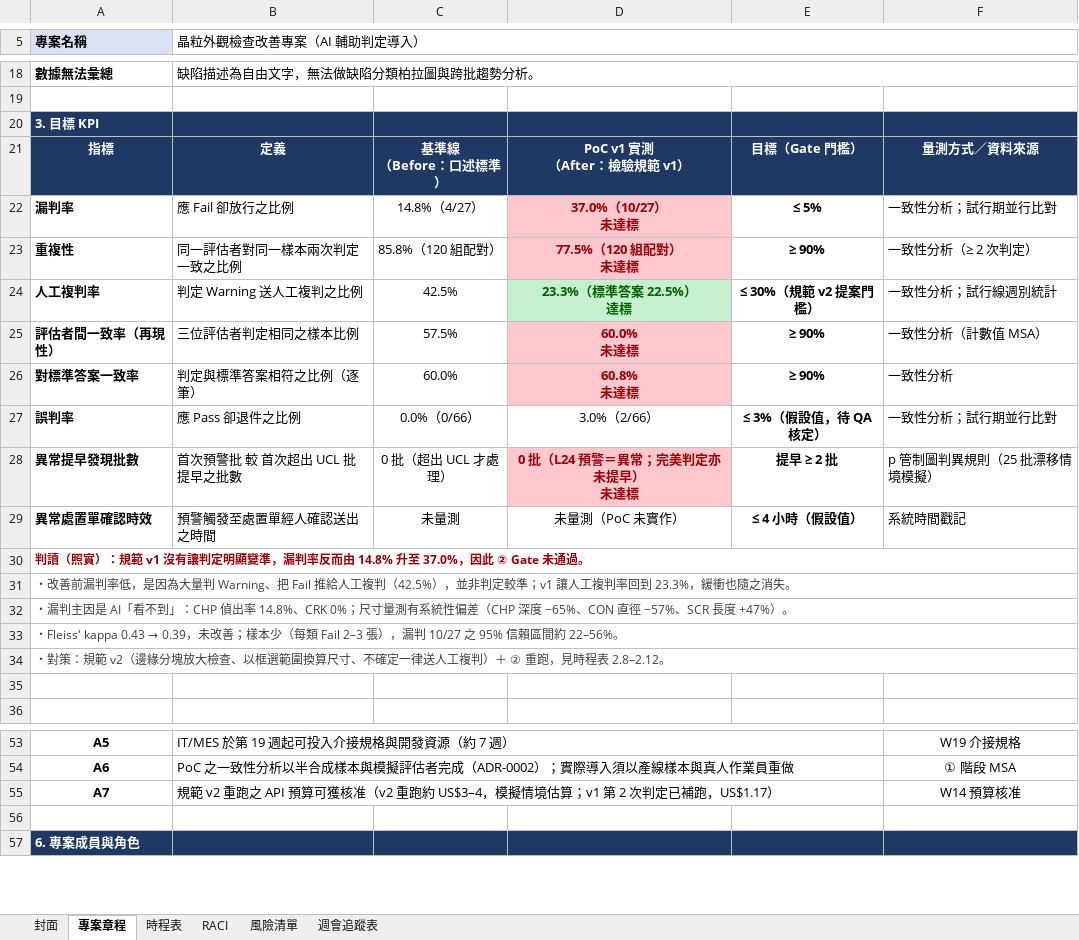
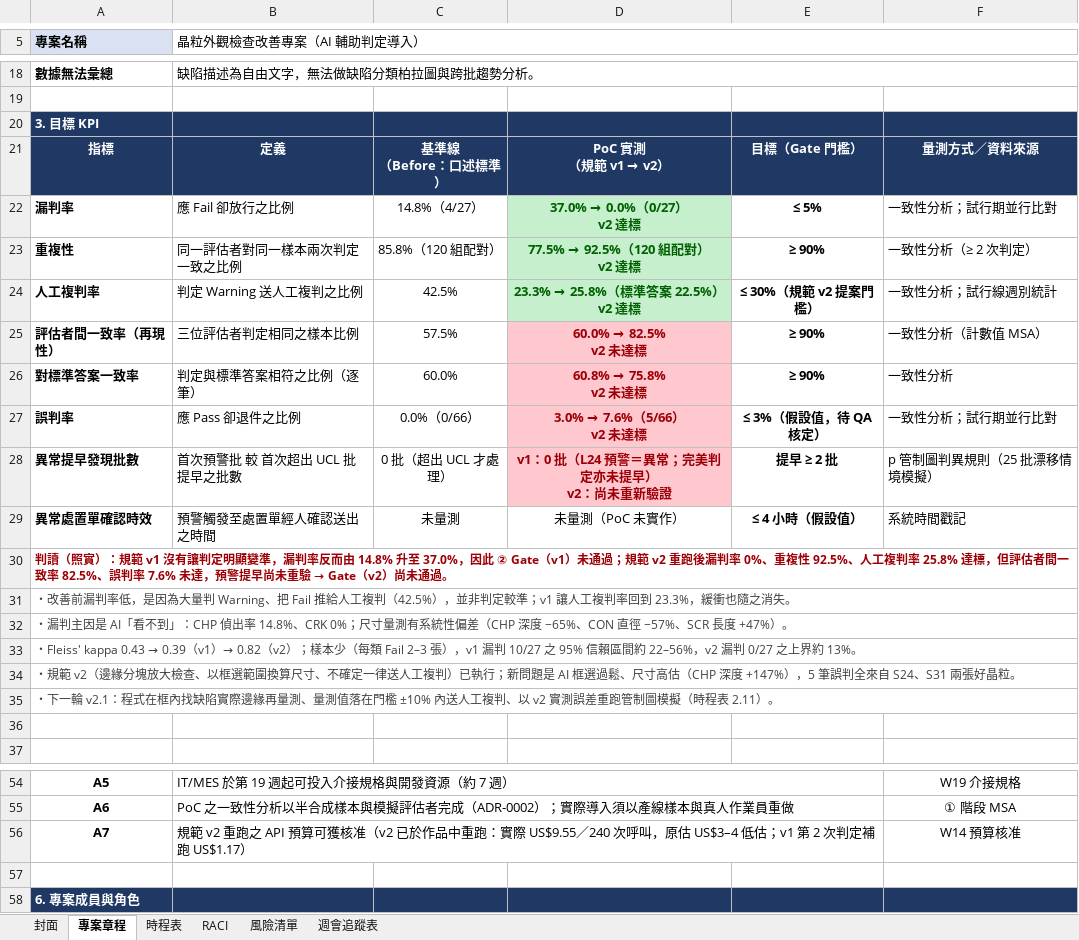
Before and after one commit to hoganalin/ai-inspection-demo, an Excel workbook: docs/rollout/導入計畫.xlsx, sheet 專案章程, drawn as a sheet; only a part is shown, gaps mark what is left out; values as stored, in another font and other column widths than the file's, no borders; addresses are those after the commit; ↵ is a line break in a cell; the diff names each change by its address in the sheet, - before the commit and + after, or states it on an @@ line.

```diff
--- a/docs/rollout/導入計畫.xlsx (sheet 專案章程)
+++ b/docs/rollout/導入計畫.xlsx (sheet 專案章程)
@@ D21: PoC v1 實測 ↵ （After：檢驗規範 v1） → PoC 實測 ↵ （規範 v1 → v2） @@
@@ D22: 37.0%（10/27） ↵ 未達標 → 37.0% → 0.0%（0/27） ↵ v2 達標 @@
@@ D22:D23 fill: #FFC7CE → #C6EFCE, text colour: #9C0006 → #006100 @@
@@ D23: 77.5%（120 組配對） ↵ 未達標 → 77.5% → 92.5%（120 組配對） ↵ v2 達標 @@
@@ D24: 23.3%（標準答案 22.5%） ↵ 達標 → 23.3% → 25.8%（標準答案 22.5%） ↵ v2 達標 @@
@@ D25: 60.0% ↵ 未達標 → 60.0% → 82.5% ↵ v2 未達標 @@
@@ D26: 60.8% ↵ 未達標 → 60.8% → 75.8% ↵ v2 未達標 @@
@@ D27: 3.0%（2/66） → 3.0% → 7.6%（5/66） ↵ v2 未達標 @@
@@ D27 fill: none → #FFC7CE, bold: off → on, text colour: black → #9C0006 @@
-D28: 0 批（L24 預警＝異常；完美判定亦未提早） ↵ 未達標
+D28: v1：0 批（L24 預警＝異常；完美判定亦未提早） ↵ v2：尚未重新驗證
@@ A30 (專案名稱): …此 ② Gate 未通過。 → …此 ② Gate（v1）未通過；規範 v2 重跑後漏判率 0%、重複性 92.5%、人工複判率 25.8% 達標，但評估者間一致率 82.5%、誤判率 7.6% 未達，預警提早尚未重驗 → Gate（v2）尚未通過。 @@
@@ A33 (專案名稱): …kappa 0.43 → 0.39，未改善；樣本少（每類 Fail 2–3 張），漏判 10/27 之 95% 信賴區間約 22–56%。 → …kappa 0.43 → 0.39（v1）→ 0.82（v2）；樣本少（每類 Fail 2–3 張），v1 漏判 10/27 之 95% 信賴區間約 22–56%，v2 漏判 0/27 之上界約 13%。 @@
-A34 (專案名稱): ・對策：規範 v2（邊緣分塊放大檢查、以框選範圍換算尺寸、不確定一律送人工複判）＋ ② 重跑，見時程表 2.8–2.12。
+A34 (專案名稱): ・規範 v2（邊緣分塊放大檢查、以框選範圍換算尺寸、不確定一律送人工複判）已執行；新問題是 AI 框選過鬆、尺寸高估（CHP 深度 +147%），5 筆誤判全來自 S24、S31 兩張好晶粒。
+row 35: ・下一輪 v2.1：程式在框內找缺陷實際邊緣再量測、量測值落在門檻 ±10% 內送人工複判、以 v2 實測誤差重跑管制圖模擬（時程表 2.11）。
-B56 (晶粒外觀檢查改善專案（AI 輔助判定導入）): …核准（v2 重跑約 US$3–4，模擬情境估算；v1 第 2 次判定已補跑，US$1.17）
+B56 (晶粒外觀檢查改善專案（AI 輔助判定導入）): …核准（v2 已於作品中重跑：實際 US$9.55／240 次呼叫，原估 US$3–4 低估；v1 第 2 次判定補跑 US$1.17）
```
Also changed, not shown: sheet 時程表, sheet 封面, sheet 風險清單, sheet 週會追蹤表, 1 other file.
